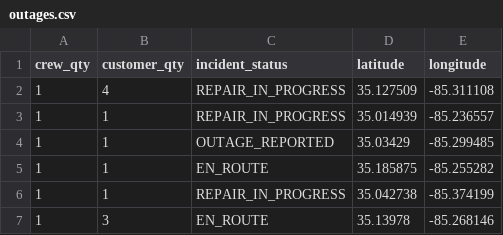
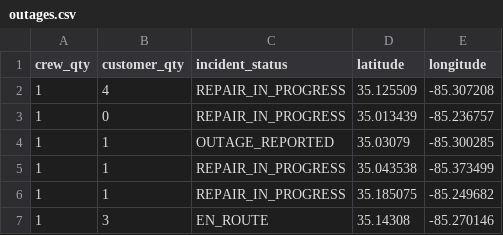
Before and after one commit to officeofperformancemanagement/public-epb-data, a CSV file: outages.csv, drawn as a sheet.

```diff
--- a/outages.csv
+++ b/outages.csv
@@ -1,7 +1,7 @@
 crew_qty,customer_qty,incident_status,latitude,longitude
-1,4,REPAIR_IN_PROGRESS,35.127509,-85.311108
-1,1,REPAIR_IN_PROGRESS,35.014939,-85.236557
-1,1,OUTAGE_REPORTED,35.03429,-85.299485
-1,1,EN_ROUTE,35.185875,-85.255282
-1,1,REPAIR_IN_PROGRESS,35.042738,-85.374199
-1,3,EN_ROUTE,35.13978,-85.268146
+1,4,REPAIR_IN_PROGRESS,35.125509,-85.307208
+1,0,REPAIR_IN_PROGRESS,35.013439,-85.236757
+1,1,OUTAGE_REPORTED,35.03079,-85.300285
+1,1,REPAIR_IN_PROGRESS,35.043538,-85.373499
+1,1,REPAIR_IN_PROGRESS,35.185075,-85.249682
+1,3,EN_ROUTE,35.14308,-85.270146
```
Also changed, not shown: restores.csv, 2 other files.
